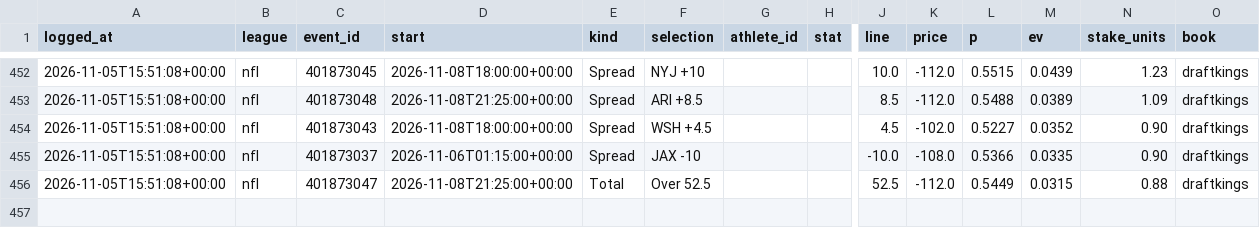
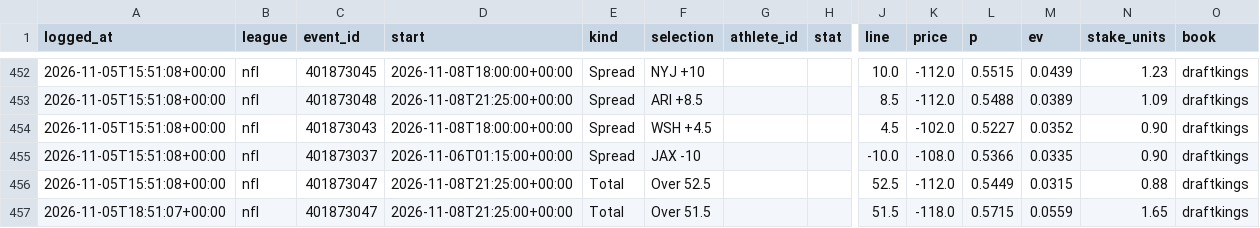
Before and after one commit to gmoneydakota/my-city, a CSV file: bets/history/picks.csv, drawn as a sheet; only a part is shown, gaps mark what is left out; rows hold the shown columns only; the diff names each change by its address in the sheet, - before the commit and + after, or states it on an @@ line.

```diff
--- a/bets/history/picks.csv
+++ b/bets/history/picks.csv
+row 457: 2026-11-05T18:51:07+00:00 | nfl | 401873047 | 2026-11-08T21:25:00+00:00 | Total | Over 51.5 |  |  | 51.5 | -118.0 | 0.5715 | 0.0559 | 1.65 | draftkings
```
Also changed, not shown: bets/history/projections_log.csv, bets/reports/2026-11-05_nba_all_prices.csv, 14 other files.
